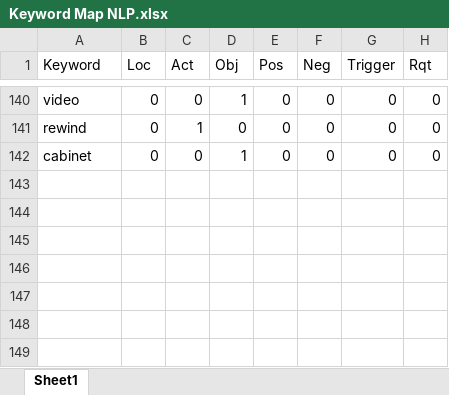
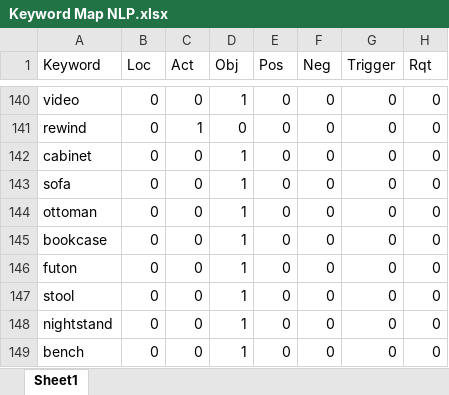
Before and after one commit to sjhjrcode/NLP, an Excel workbook: Keyword Map NLP.xlsx, sheet Sheet1, drawn as a sheet; only a part is shown, gaps mark what is left out; values as stored, in another font and other column widths than the file's, no borders; the diff names each change by its address in the sheet, - before the commit and + after, or states it on an @@ line.

```diff
--- a/Keyword Map NLP.xlsx (sheet Sheet1)
+++ b/Keyword Map NLP.xlsx (sheet Sheet1)
+row 143: sofa | 0 | 0 | 1 | 0 | 0 | 0 | 0
+row 144: ottoman | 0 | 0 | 1 | 0 | 0 | 0 | 0
+row 145: bookcase | 0 | 0 | 1 | 0 | 0 | 0 | 0
+row 146: futon | 0 | 0 | 1 | 0 | 0 | 0 | 0
+row 147: stool | 0 | 0 | 1 | 0 | 0 | 0 | 0
+row 148: nightstand | 0 | 0 | 1 | 0 | 0 | 0 | 0
+row 149: bench | 0 | 0 | 1 | 0 | 0 | 0 | 0
```
Also changed, not shown: 58 other files.
